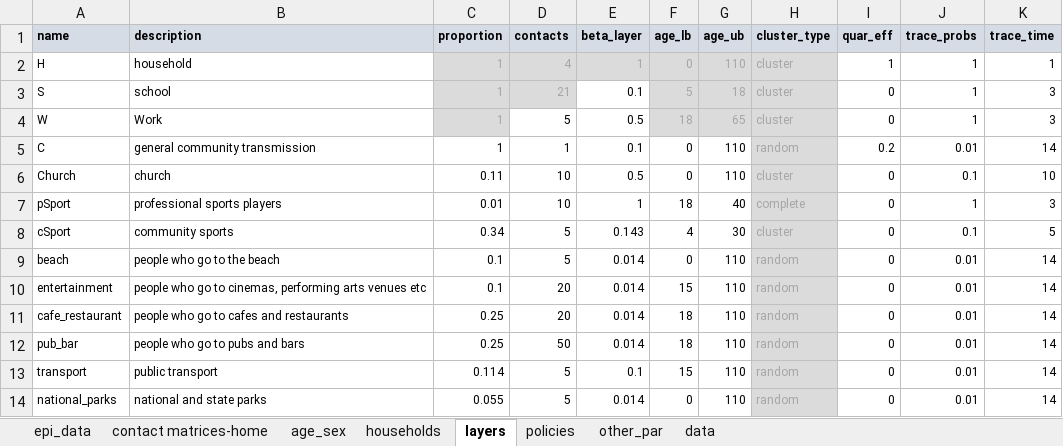
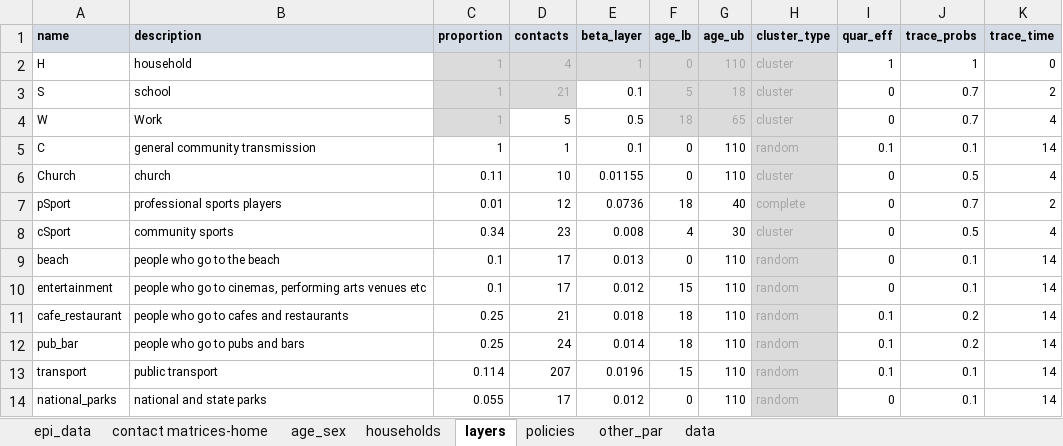
Before and after one commit to brain-modelling-group/covasim-qld-model, an Excel workbook: data/vic-data.xlsx, sheet layers, drawn as a sheet; only a part is shown; values as stored, in another font and other column widths than the file's, no borders; the diff covers the shown part only; the diff names each change by its address in the sheet, - before the commit and + after, or states it on an @@ line.

```diff
--- a/data/vic-data.xlsx (sheet layers)
+++ b/data/vic-data.xlsx (sheet layers)
-K2 (trace_time): 1
+K2 (trace_time): 0
-J3:J4 (trace_probs): 1
+J3:J4 (trace_probs): 0.7
-K3 (trace_time): 3
+K3 (trace_time): 2
-K4 (trace_time): 3
+K4 (trace_time): 4
-I5 (quar_eff): 0.2
+I5 (quar_eff): 0.1
-J5 (trace_probs): 0.01
+J5 (trace_probs): 0.1
-E6 (beta_layer): 0.5
+E6 (beta_layer): 0.01155
-J6 (trace_probs): 0.1
+J6 (trace_probs): 0.5
-K6 (trace_time): 10
+K6 (trace_time): 4
-D7 (contacts): 10
+D7 (contacts): 12
-E7 (beta_layer): 1
+E7 (beta_layer): 0.0736
-J7 (trace_probs): 1
+J7 (trace_probs): 0.7
-K7 (trace_time): 3
+K7 (trace_time): 2
-D8 (contacts): 5
+D8 (contacts): 23
-E8 (beta_layer): 0.143
+E8 (beta_layer): 0.008
-J8 (trace_probs): 0.1
+J8 (trace_probs): 0.5
-K8 (trace_time): 5
+K8 (trace_time): 4
-D9 (contacts): 5
+D9 (contacts): 17
-E9 (beta_layer): 0.014
+E9 (beta_layer): 0.013
-J9:J10 (trace_probs): 0.01
+J9:J10 (trace_probs): 0.1
-D10 (contacts): 20
+D10 (contacts): 17
-E10 (beta_layer): 0.014
+E10 (beta_layer): 0.012
-D11 (contacts): 20
+D11 (contacts): 21
-E11 (beta_layer): 0.014
+E11 (beta_layer): 0.018
-I11:I13 (quar_eff): 0
+I11:I13 (quar_eff): 0.1
-J11:J12 (trace_probs): 0.01
+J11:J12 (trace_probs): 0.2
-D12 (contacts): 50
+D12 (contacts): 24
-D13 (contacts): 5
+D13 (contacts): 207
-E13 (beta_layer): 0.1
+E13 (beta_layer): 0.0196
-J13:J14 (trace_probs): 0.01
+J13:J14 (trace_probs): 0.1
-D14 (contacts): 5
+D14 (contacts): 17
-E14 (beta_layer): 0.014
+E14 (beta_layer): 0.012
```
Also changed, not shown: 20 edited cells elsewhere in this sheet, sheet policies, sheet other_par, formulas that keep their value, 7 other files.
